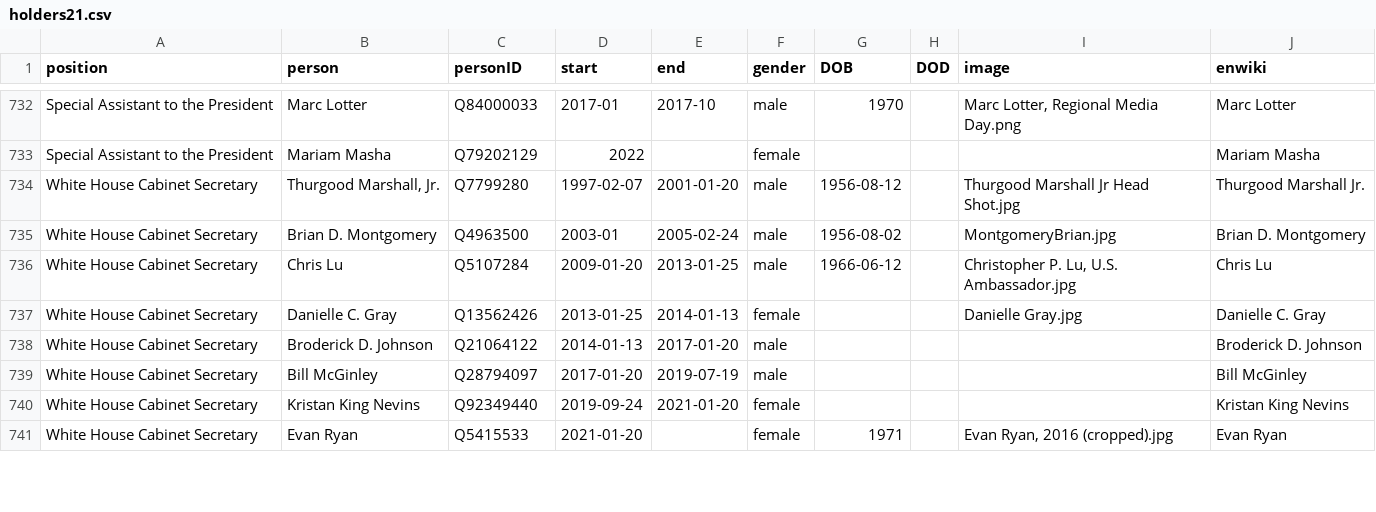
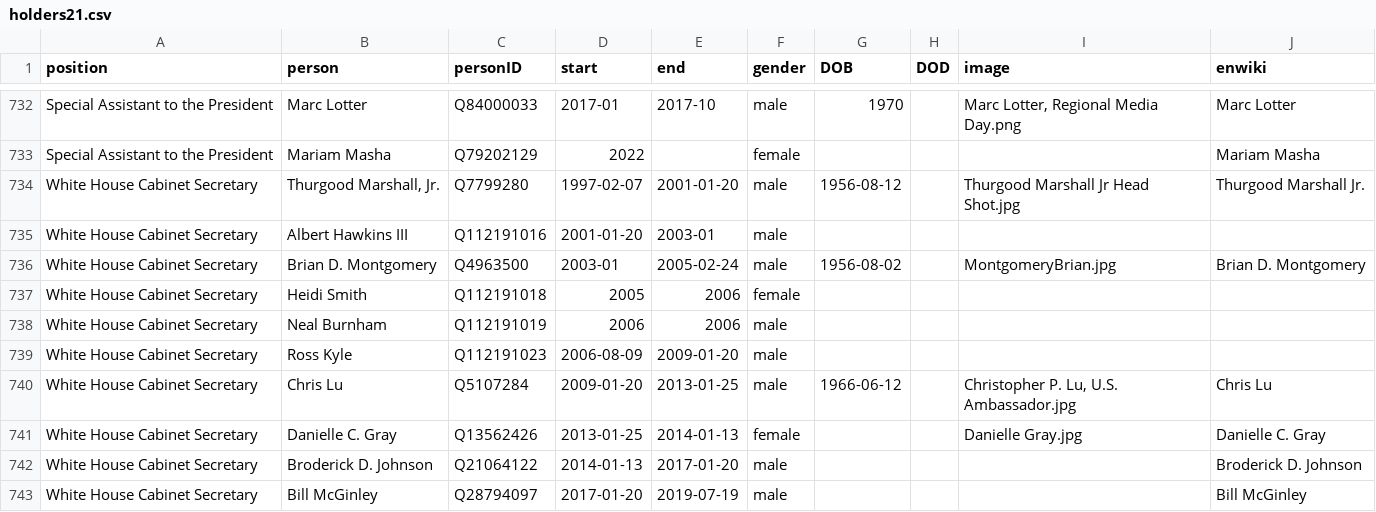
Before and after one commit to every-politician-scrapers/us-cabinet, a CSV file: html/holders21.csv, drawn as a sheet; only a part is shown, gaps mark what is left out; the shorter side is filled out with more unchanged rows; the diff covers the shown part only; the diff names each change by its address in the sheet, - before the commit and + after, or states it on an @@ line.

Commit message:
PCB update

```diff
--- a/html/holders21.csv
+++ b/html/holders21.csv
+row 735: White House Cabinet Secretary | Albert Hawkins III | Q112191016 | 2001-01-20 | 2003-01 | male
+row 737: White House Cabinet Secretary | Heidi Smith | Q112191018 | 2005 | 2006 | female
+row 738: White House Cabinet Secretary | Neal Burnham | Q112191019 | 2006 | 2006 | male
+row 739: White House Cabinet Secretary | Ross Kyle | Q112191023 | 2006-08-09 | 2009-01-20 | male
```
Also changed, not shown: 1 added row and 8 edited cells elsewhere in this file.
